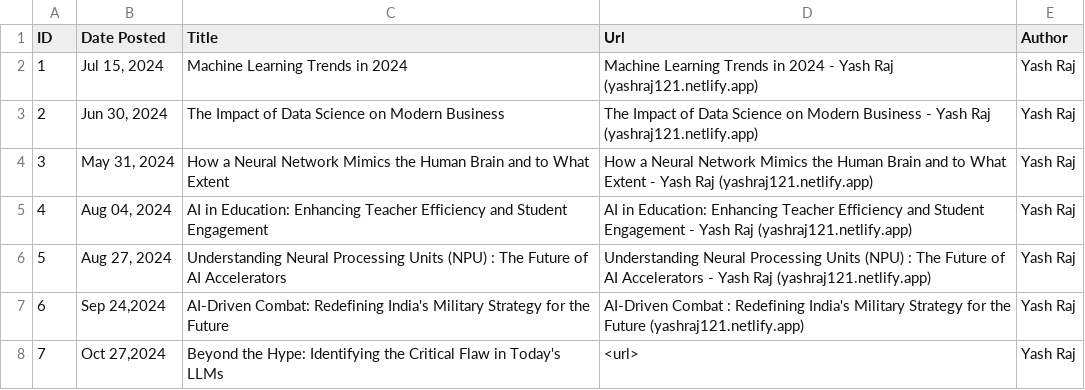
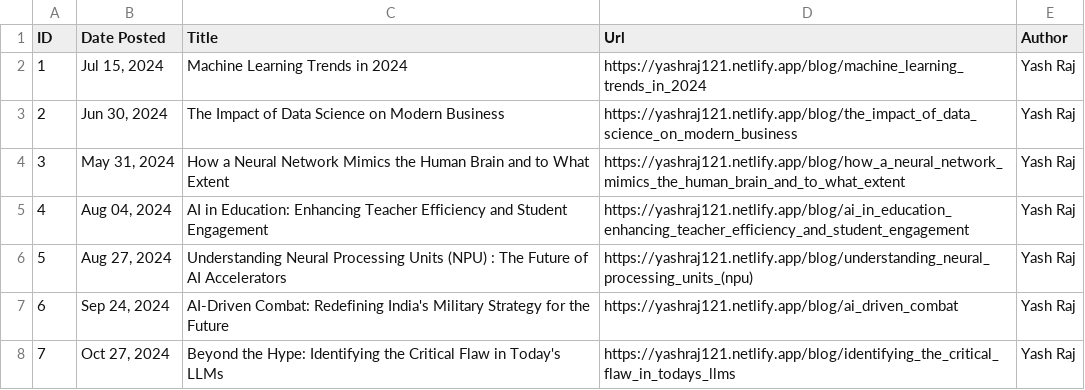
Before and after one commit to yash-raj202134/portfolio, a CSV file: blog/bloglists.csv, drawn as a sheet.

Commit message:
bloglist data updated

```diff
--- a/blog/bloglists.csv
+++ b/blog/bloglists.csv
@@ -1,8 +1,8 @@
 ID,Date Posted,Title,Url,Author
-1,"Jul 15, 2024",Machine Learning Trends in 2024,Machine Learning Trends in 2024 - Yash Raj (yashraj121.netlify.app),Yash Raj
-2,"Jun 30, 2024",The Impact of Data Science on Modern Business,The Impact of Data Science on Modern Business - Yash Raj (yashraj121.netlify.app),Yash Raj
-3,"May 31, 2024",How a Neural Network Mimics the Human Brain and to What Extent,How a Neural Network Mimics the Human Brain and to What Extent - Yash Raj (yashraj121.netlify.app),Yash Raj
-4,"Aug 04, 2024",AI in Education: Enhancing Teacher Efficiency and Student Engagement,AI in Education: Enhancing Teacher Efficiency and Student Engagement - Yash Raj (yashraj121.netlify.app),Yash Raj
-5,"Aug 27, 2024",Understanding Neural Processing Units (NPU) : The Future of AI Accelerators,Understanding Neural Processing Units (NPU) : The Future of AI Accelerators - Yash Raj (yashraj121.netlify.app),Yash Raj
-6,"Sep 24,2024",AI-Driven Combat: Redefining India's Military Strategy for the Future,AI-Driven Combat : Redefining India's Military Strategy for the Future (yashraj121.netlify.app),Yash Raj
-7,"Oct 27,2024",Beyond the Hype: Identifying the Critical Flaw in Today's LLMs,<url>,Yash Raj
+1,"Jul 15, 2024",Machine Learning Trends in 2024,https://yashraj121.netlify.app/blog/machine_learning_trends_in_2024,Yash Raj
+2,"Jun 30, 2024",The Impact of Data Science on Modern Business,https://yashraj121.netlify.app/blog/the_impact_of_data_science_on_modern_business,Yash Raj
+3,"May 31, 2024",How a Neural Network Mimics the Human Brain and to What Extent,https://yashraj121.netlify.app/blog/how_a_neural_network_mimics_the_human_brain_and_to_what_extent,Yash Raj
+4,"Aug 04, 2024",AI in Education: Enhancing Teacher Efficiency and Student Engagement,https://yashraj121.netlify.app/blog/ai_in_education_enhancing_teacher_efficiency_and_student_engagement,Yash Raj
+5,"Aug 27, 2024",Understanding Neural Processing Units (NPU) : The Future of AI Accelerators,https://yashraj121.netlify.app/blog/understanding_neural_processing_units_(npu),Yash Raj
+6,"Sep 24, 2024",AI-Driven Combat: Redefining India's Military Strategy for the Future,https://yashraj121.netlify.app/blog/ai_driven_combat,Yash Raj
+7,"Oct 27, 2024",Beyond the Hype: Identifying the Critical Flaw in Today's LLMs,https://yashraj121.netlify.app/blog/identifying_the_critical_flaw_in_todays_llms,Yash Raj
```
